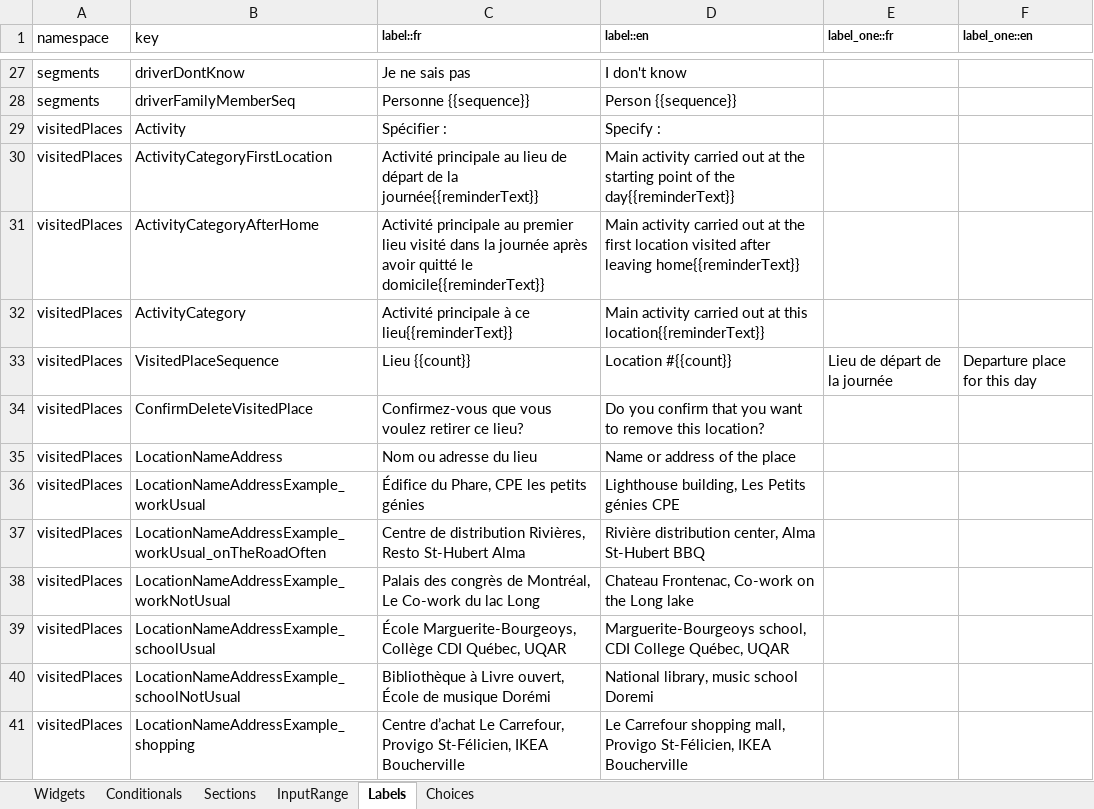
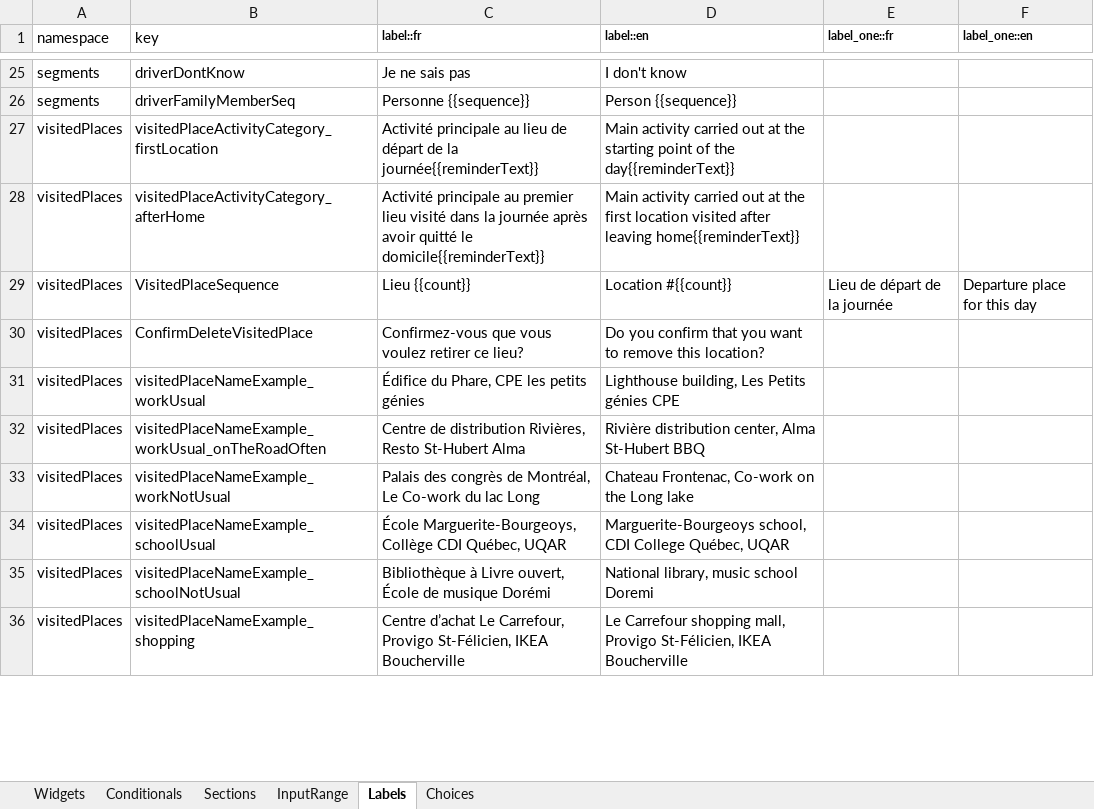
Before and after one commit to chairemobilite/od_mtl, an Excel workbook: survey/references/OD_mtl_2026.xlsx, sheet Labels, drawn as a sheet; only a part is shown, gaps mark what is left out; values as stored, in another font and other column widths than the file's, no borders; removed rows and columns are numbered as before the commit, all else as after; the diff covers the shown part only; the diff names each change by its address in the sheet, - before the commit and + after, or states it on an @@ line.

```diff
--- a/survey/references/OD_mtl_2026.xlsx (sheet Labels)
+++ b/survey/references/OD_mtl_2026.xlsx (sheet Labels)
-row 29: visitedPlaces | Activity | Spécifier : | Specify :
-B27 (key): ActivityCategoryFirstLocation
+B27 (key): visitedPlaceActivityCategory_firstLocation
-B28 (key): ActivityCategoryAfterHome
+B28 (key): visitedPlaceActivityCategory_afterHome
-row 32: visitedPlaces | ActivityCategory | Activité principale à ce lieu{{reminderText}} | Main activity carried out at this location{{reminderText}}
-row 35: visitedPlaces | LocationNameAddress | Nom ou adresse du lieu | Name or address of the place
-B31 (key): LocationNameAddressExample_workUsual
+B31 (key): visitedPlaceNameExample_workUsual
-B32 (key): LocationNameAddressExample_workUsual_onTheRoadOften
+B32 (key): visitedPlaceNameExample_workUsual_onTheRoadOften
-B33 (key): LocationNameAddressExample_workNotUsual
+B33 (key): visitedPlaceNameExample_workNotUsual
-B34 (key): LocationNameAddressExample_schoolUsual
+B34 (key): visitedPlaceNameExample_schoolUsual
-B35 (key): LocationNameAddressExample_schoolNotUsual
+B35 (key): visitedPlaceNameExample_schoolNotUsual
-B36 (key): LocationNameAddressExample_shopping
+B36 (key): visitedPlaceNameExample_shopping
```
Also changed, not shown: 2 removed rows and 16 edited cells elsewhere in this sheet, sheet Widgets, 11 other files.
